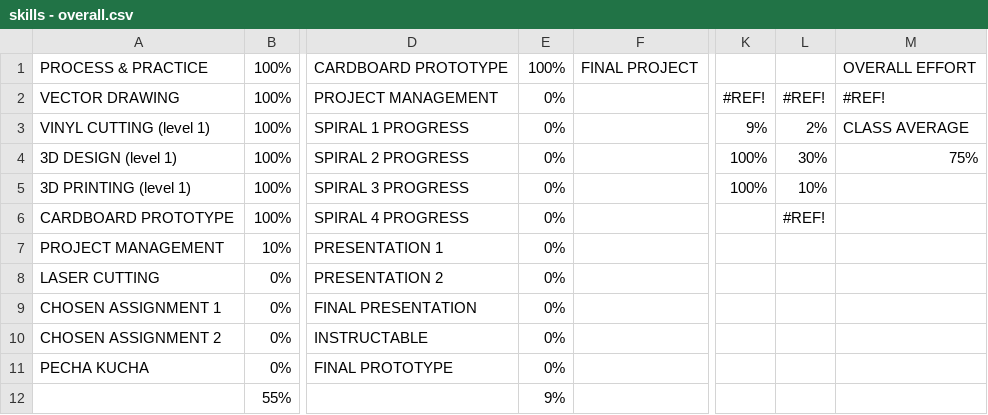
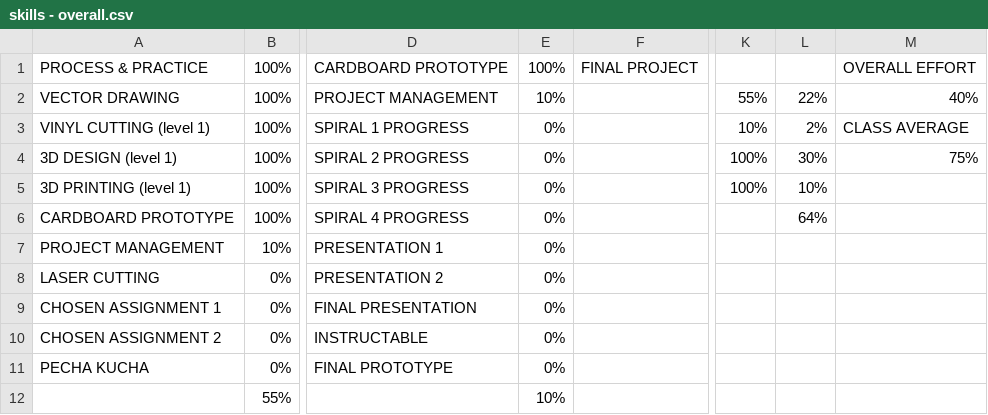
Before and after one commit to makercreator/learn, a CSV file: students/bogdan/skills - overall.csv, drawn as a sheet; only a part is shown, gaps mark what is left out; the diff names each change by its address in the sheet, - before the commit and + after, or states it on an @@ line.

Commit message:
all update

```diff
--- a/students/bogdan/skills - overall.csv
+++ b/students/bogdan/skills - overall.csv
-E2: 0%
+E2: 10%
-K2: #REF!
+K2: 55%
-L2: #REF!
+L2: 22%
-M2: #REF!
+M2: 40%
-K3: 9%
+K3: 10%
-L6: #REF!
+L6: 64%
-E12: 9%
+E12: 10%
```
